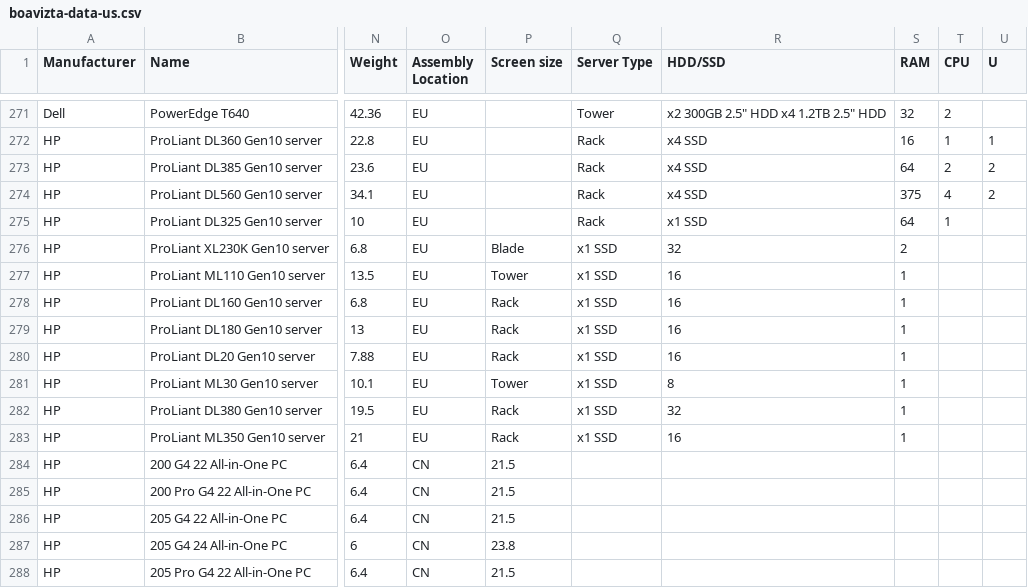
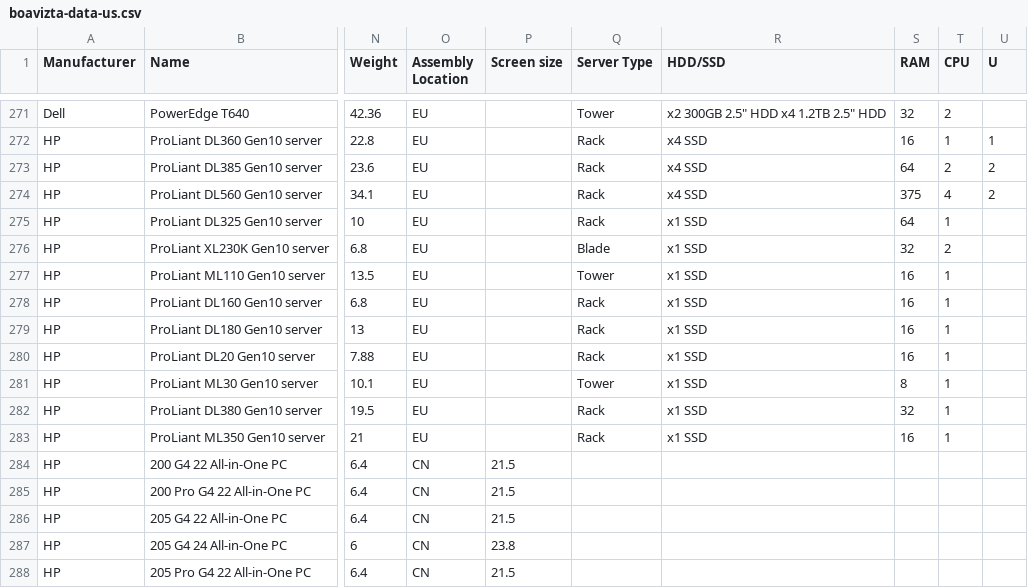
Before and after one commit to Boavizta/environmental-footprint-data, a CSV file: boavizta-data-us.csv, drawn as a sheet; only a part is shown, gaps mark what is left out; the diff names each change by its address in the sheet, - before the commit and + after, or states it on an @@ line.

Commit message:
add new HP servers June 2021

```diff
--- a/boavizta-data-us.csv
+++ b/boavizta-data-us.csv
-P276 (Screen size): Blade
+P276 (Screen size): (empty)
-Q276 (Server Type): x1 SSD
+Q276 (Server Type): Blade
-R276 (HDD/SSD): 32
+R276 (HDD/SSD): x1 SSD
-S276 (RAM): 2
+S276 (RAM): 32
-T276 (CPU): (empty)
+T276 (CPU): 2
-P277 (Screen size): Tower
+P277 (Screen size): (empty)
-Q277 (Server Type): x1 SSD
+Q277 (Server Type): Tower
-R277:R280 (HDD/SSD): 16
+R277:R280 (HDD/SSD): x1 SSD
-S277:S280 (RAM): 1
+S277:S280 (RAM): 16
-T277:T283 (CPU): (empty)
+T277:T283 (CPU): 1
-P278:P280 (Screen size): Rack
+P278:P280 (Screen size): (empty)
-Q278:Q280 (Server Type): x1 SSD
+Q278:Q280 (Server Type): Rack
-P281 (Screen size): Tower
+P281 (Screen size): (empty)
-Q281 (Server Type): x1 SSD
+Q281 (Server Type): Tower
-R281 (HDD/SSD): 8
+R281 (HDD/SSD): x1 SSD
-S281 (RAM): 1
+S281 (RAM): 8
-P282:P283 (Screen size): Rack
+P282:P283 (Screen size): (empty)
-Q282:Q283 (Server Type): x1 SSD
+Q282:Q283 (Server Type): Rack
-R282 (HDD/SSD): 32
+R282 (HDD/SSD): x1 SSD
-S282 (RAM): 1
+S282 (RAM): 32
-R283 (HDD/SSD): 16
+R283 (HDD/SSD): x1 SSD
-S283 (RAM): 1
+S283 (RAM): 16
```
